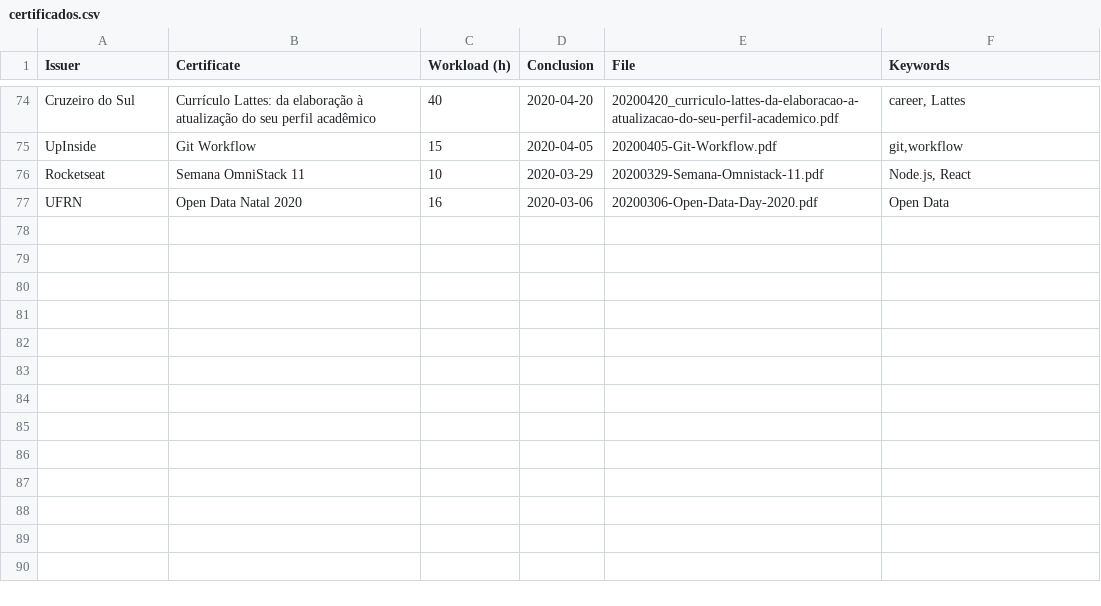
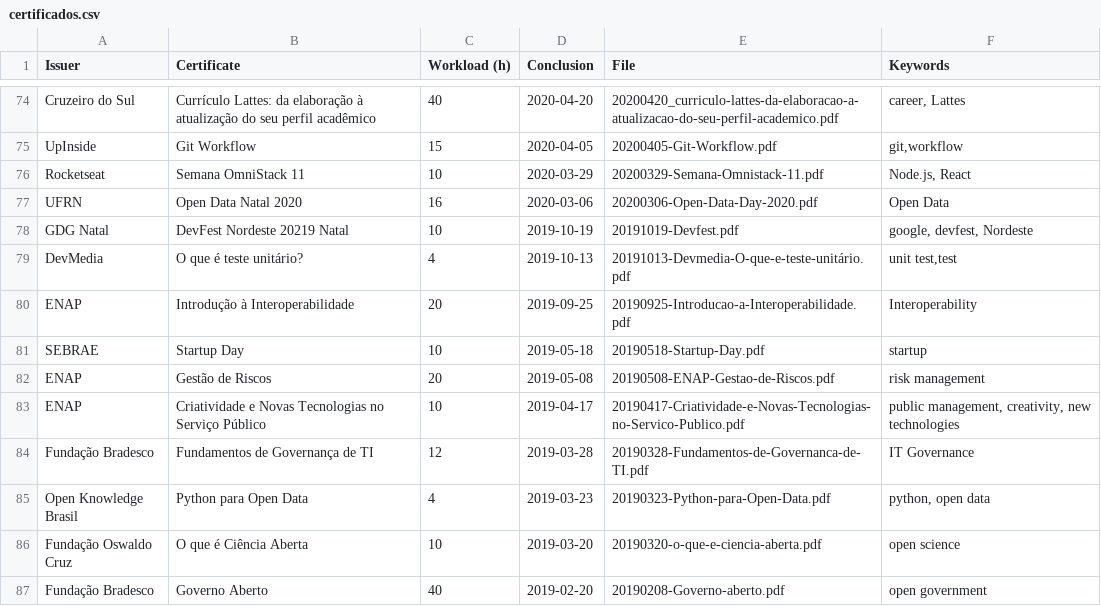
Before and after one commit to georgemaia/certificados-repo, a CSV file: files/certificados.csv, drawn as a sheet; only a part is shown, gaps mark what is left out.

Commit message:
certificados ano 2019

```diff
--- a/files/certificados.csv
+++ b/files/certificados.csv
@@ -77 +77,11 @@ Rocketseat,Semana OmniStack 11,10,2020-03-29,20200329-Semana-Omnistack-11.pdf,"N
 UFRN,Open Data Natal 2020,16,2020-03-06,20200306-Open-Data-Day-2020.pdf,Open Data
+GDG Natal,DevFest Nordeste 20219 Natal,10,2019-10-19,20191019-Devfest.pdf,"google, devfest, Nordeste"
+DevMedia,O que é teste unitário?,4,2019-10-13,20191013-Devmedia-O-que-e-teste-unitário.pdf,"unit test,test"
+ENAP,Introdução à Interoperabilidade,20,2019-09-25,20190925-Introducao-a-Interoperabilidade.pdf,Interoperability
+SEBRAE,Startup Day,10,2019-05-18,20190518-Startup-Day.pdf,startup
+ENAP,Gestão de Riscos,20,2019-05-08,20190508-ENAP-Gestao-de-Riscos.pdf,risk management
+ENAP,Criatividade e Novas Tecnologias no Serviço Público,10,2019-04-17,20190417-Criatividade-e-Novas-Tecnologias-no-Servico-Publico.pdf,"public management, creativity, new technologies"
+Fundação Bradesco,Fundamentos de Governança de TI,12,2019-03-28,20190328-Fundamentos-de-Governanca-de-TI.pdf,IT Governance
+Open Knowledge Brasil,Python para Open Data,4,2019-03-23,20190323-Python-para-Open-Data.pdf,"python, open data"
+Fundação Oswaldo Cruz,O que é Ciência Aberta,10,2019-03-20,20190320-o-que-e-ciencia-aberta.pdf,open science
+Fundação Bradesco,Governo Aberto,40,2019-02-20,20190208-Governo-aberto.pdf,open government
```
Also changed, not shown: 11 other files.
